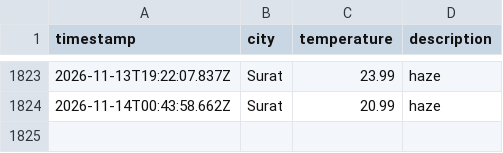
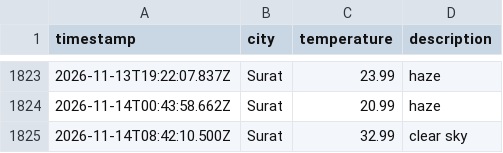
Before and after one commit to rumanakadri/weatherAppJS, a CSV file: data/weather_log.csv, drawn as a sheet; only a part is shown, gaps mark what is left out; the diff names each change by its address in the sheet, - before the commit and + after, or states it on an @@ line.

```diff
--- a/data/weather_log.csv
+++ b/data/weather_log.csv
+row 1825: 2026-11-14T08:42:10.500Z | Surat | 32.99 | clear sky
```
Also changed, not shown: 1 other file.
